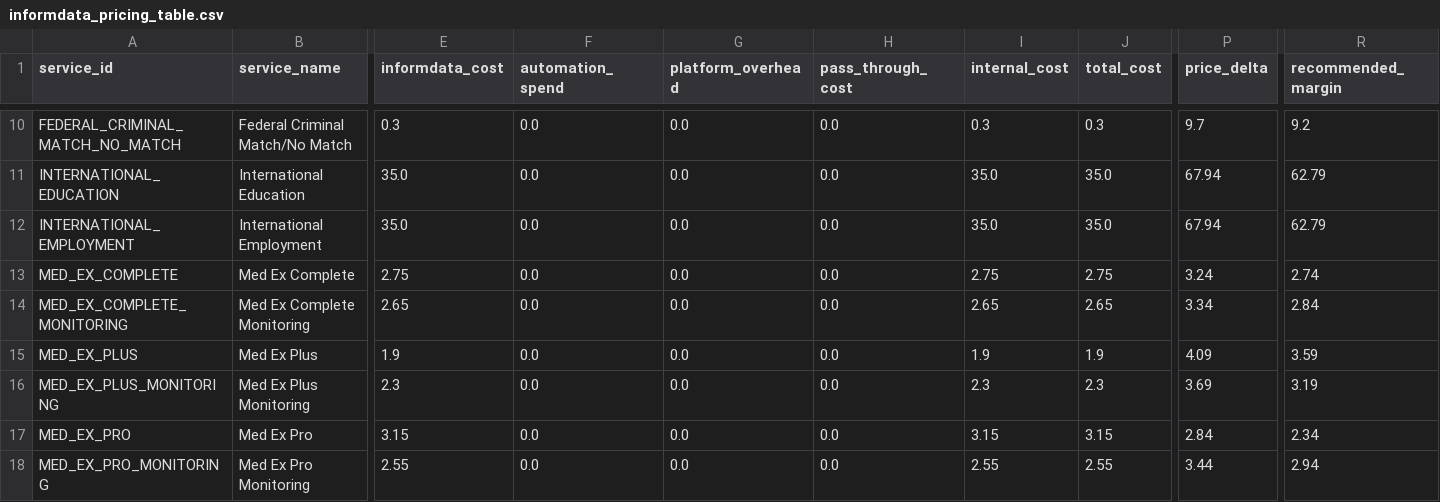
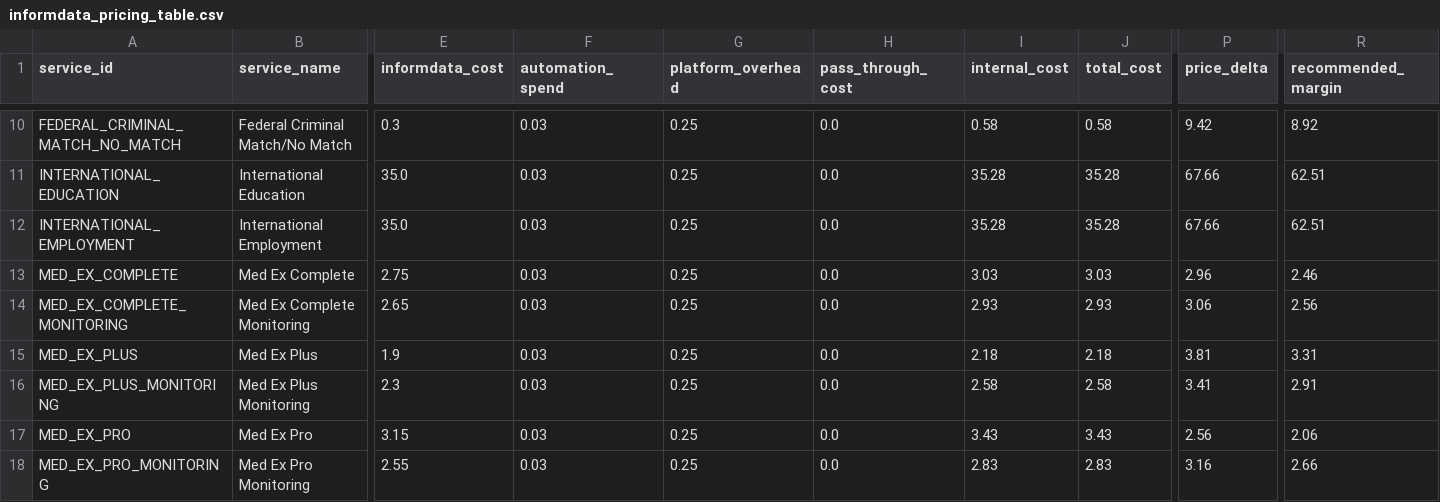
Before and after one commit to CryptoJym/informdata-sales-sheet, a CSV file: content/pricing/informdata_pricing_table.csv, drawn as a sheet; only a part is shown, gaps mark what is left out; the diff covers the shown part only; the diff names each change by its address in the sheet, - before the commit and + after, or states it on an @@ line.

Commit message:
feat: clarify Booplicity cost assumptions

```diff
--- a/content/pricing/informdata_pricing_table.csv
+++ b/content/pricing/informdata_pricing_table.csv
-F10:F18 (automation_spend): 0.0
+F10:F18 (automation_spend): 0.03
-G10:G18 (platform_overhead): 0.0
+G10:G18 (platform_overhead): 0.25
-I10 (internal_cost): 0.3
+I10 (internal_cost): 0.58
-J10 (total_cost): 0.3
+J10 (total_cost): 0.58
-P10 (price_delta): 9.7
+P10 (price_delta): 9.42
-R10 (recommended_margin): 9.2
+R10 (recommended_margin): 8.92
-I11:I12 (internal_cost): 35.0
+I11:I12 (internal_cost): 35.28
-J11:J12 (total_cost): 35.0
+J11:J12 (total_cost): 35.28
-P11:P12 (price_delta): 67.94
+P11:P12 (price_delta): 67.66
-R11:R12 (recommended_margin): 62.79
+R11:R12 (recommended_margin): 62.51
-I13 (internal_cost): 2.75
+I13 (internal_cost): 3.03
-J13 (total_cost): 2.75
+J13 (total_cost): 3.03
-P13 (price_delta): 3.24
+P13 (price_delta): 2.96
-R13 (recommended_margin): 2.74
+R13 (recommended_margin): 2.46
-I14 (internal_cost): 2.65
+I14 (internal_cost): 2.93
-J14 (total_cost): 2.65
+J14 (total_cost): 2.93
-P14 (price_delta): 3.34
+P14 (price_delta): 3.06
-R14 (recommended_margin): 2.84
+R14 (recommended_margin): 2.56
-I15 (internal_cost): 1.9
+I15 (internal_cost): 2.18
-J15 (total_cost): 1.9
+J15 (total_cost): 2.18
-P15 (price_delta): 4.09
+P15 (price_delta): 3.81
-R15 (recommended_margin): 3.59
+R15 (recommended_margin): 3.31
-I16 (internal_cost): 2.3
+I16 (internal_cost): 2.58
-J16 (total_cost): 2.3
+J16 (total_cost): 2.58
-P16 (price_delta): 3.69
+P16 (price_delta): 3.41
-R16 (recommended_margin): 3.19
+R16 (recommended_margin): 2.91
-I17 (internal_cost): 3.15
+I17 (internal_cost): 3.43
-J17 (total_cost): 3.15
+J17 (total_cost): 3.43
-P17 (price_delta): 2.84
+P17 (price_delta): 2.56
-R17 (recommended_margin): 2.34
+R17 (recommended_margin): 2.06
-I18 (internal_cost): 2.55
+I18 (internal_cost): 2.83
-J18 (total_cost): 2.55
+J18 (total_cost): 2.83
-P18 (price_delta): 3.44
+P18 (price_delta): 3.16
-R18 (recommended_margin): 2.94
+R18 (recommended_margin): 2.66
```
Also changed, not shown: 81 edited cells elsewhere in this file, data/pricing/internal_pricing.csv, 5 other files.
